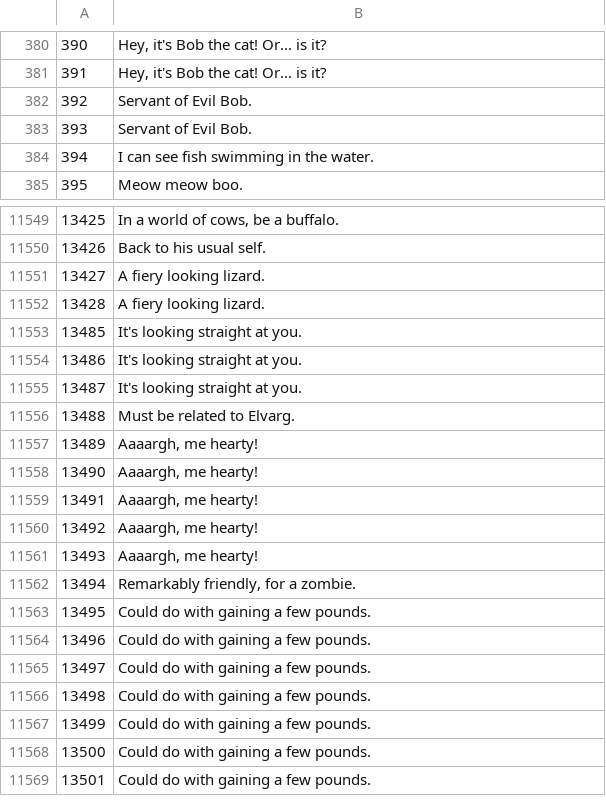
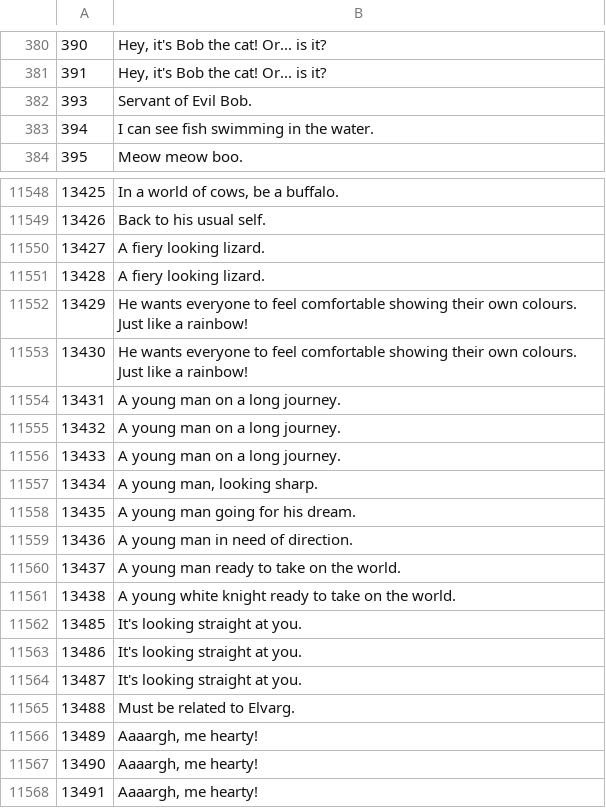
Before and after one commit to Joshua-F/osrs-examines, a CSV file: npcs.csv, drawn as a sheet; only a part is shown, gaps mark what is left out; the shorter side is filled out with more unchanged rows; removed rows and columns are numbered as before the commit, all else as after; the diff names each change by its address in the sheet, - before the commit and + after, or states it on an @@ line.

```diff
--- a/npcs.csv
+++ b/npcs.csv
@@ column A renumbered in row 382 @@
-row 383: 393 | Servant of Evil Bob.
+row 11552: 13429 | He wants everyone to feel comfortable showing their own colours. Just like a rainbow!
+row 11553: 13430 | He wants everyone to feel comfortable showing their own colours. Just like a rainbow!
+row 11554: 13431 | A young man on a long journey.
+row 11555: 13432 | A young man on a long journey.
+row 11556: 13433 | A young man on a long journey.
+row 11557: 13434 | A young man, looking sharp.
+row 11558: 13435 | A young man going for his dream.
+row 11559: 13436 | A young man in need of direction.
+row 11560: 13437 | A young man ready to take on the world.
+row 11561: 13438 | A young white knight ready to take on the world.
```
Also changed, not shown: objs.csv, 1 other file.
